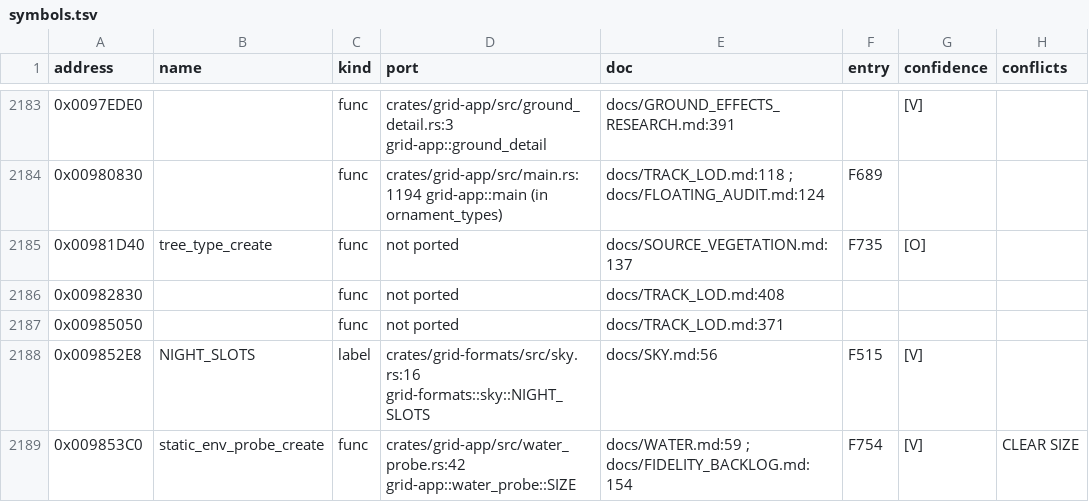
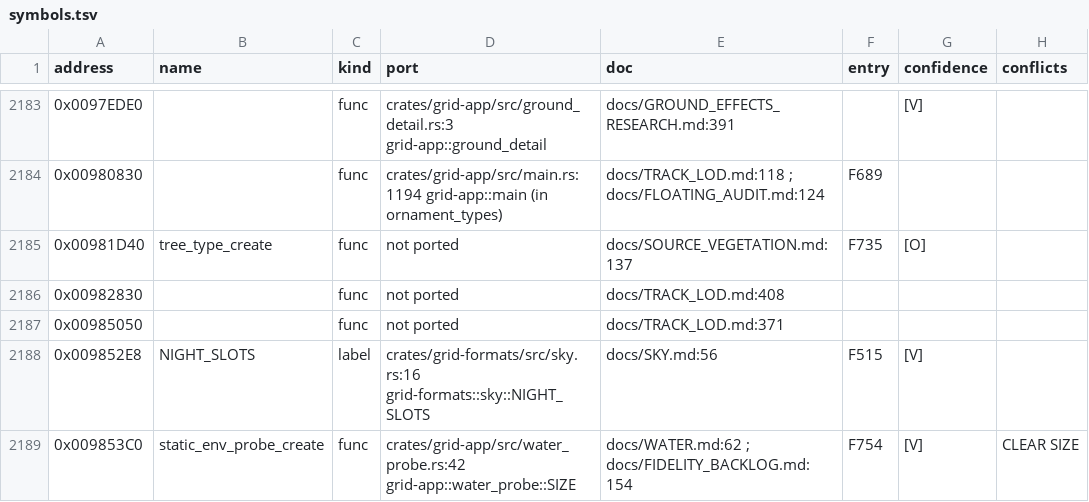
Before and after one commit to PipeKnight/drig-race-driver, a TSV file: docs/re/symbols.tsv, drawn as a sheet; only a part is shown, gaps mark what is left out; the diff covers the shown part only; the diff names each change by its address in the sheet, - before the commit and + after, or states it on an @@ line.

```diff
--- a/docs/re/symbols.tsv
+++ b/docs/re/symbols.tsv
-E2189 (doc): docs/WATER.md:59 ; docs/FIDELITY_BACKLOG.md:154
+E2189 (doc): docs/WATER.md:62 ; docs/FIDELITY_BACKLOG.md:154
```
Also changed, not shown: 10 edited cells elsewhere in this file, 7 other files.
